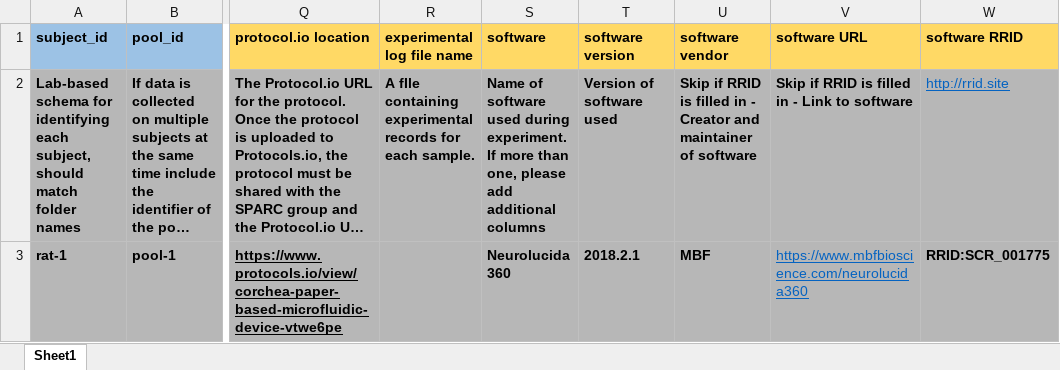
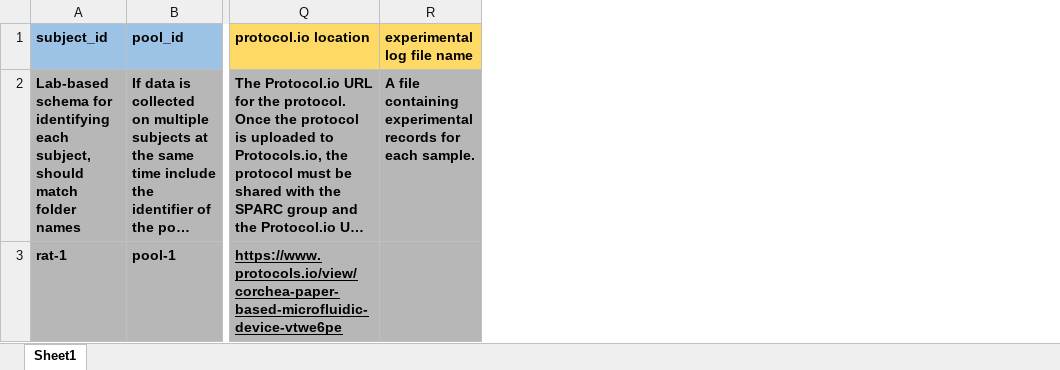
Before and after one commit to SciCrunch/sparc-curation, an Excel workbook: resources/DatasetTemplate/subjects.xlsx, sheet Sheet1, drawn as a sheet; only a part is shown, gaps mark what is left out; long unchanged cells end in …; values as stored, in another font and other column widths than the file's, no borders; the diff names each change by its address in the sheet, - before the commit and + after, or states it on an @@ line.

Commit message:
subjects/samples remove software columns
this information should be in the protocol, if people have performance
specific data on software verion it should probably go in the manifest

```diff
--- a/resources/DatasetTemplate/subjects.xlsx (sheet Sheet1)
+++ b/resources/DatasetTemplate/subjects.xlsx (sheet Sheet1)
-column S (software), rows 2-3: Name of software used during experiment. If more than one, please add additional columns | Neurolucida 360
-column T (software version), rows 2-3: Version of software used | 2018.2.1
-column U (software vendor), rows 2-3: Skip if RRID is filled in - Creator and maintainer of software | MBF
-column V (software URL), rows 2-3: Skip if RRID is filled in - Link to software | https://www.mbfbioscience.com/neurolucida360
-column W (software RRID), rows 2-3: http://rrid.site | RRID:SCR_001775
-R2 (experimental log file name): A fIle containing experimental…
+R2 (experimental log file name): A file containing experimental…
```
Also changed, not shown: resources/DatasetTemplate/samples.xlsx.
